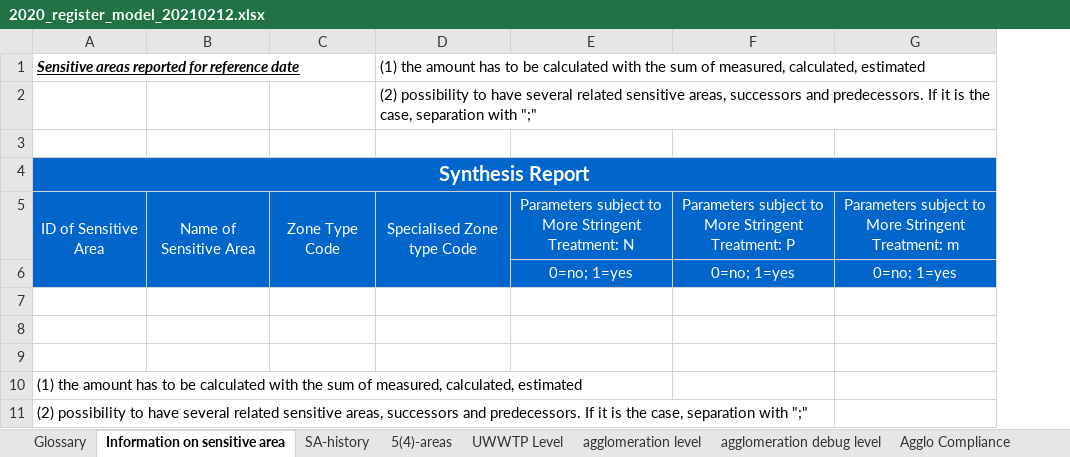
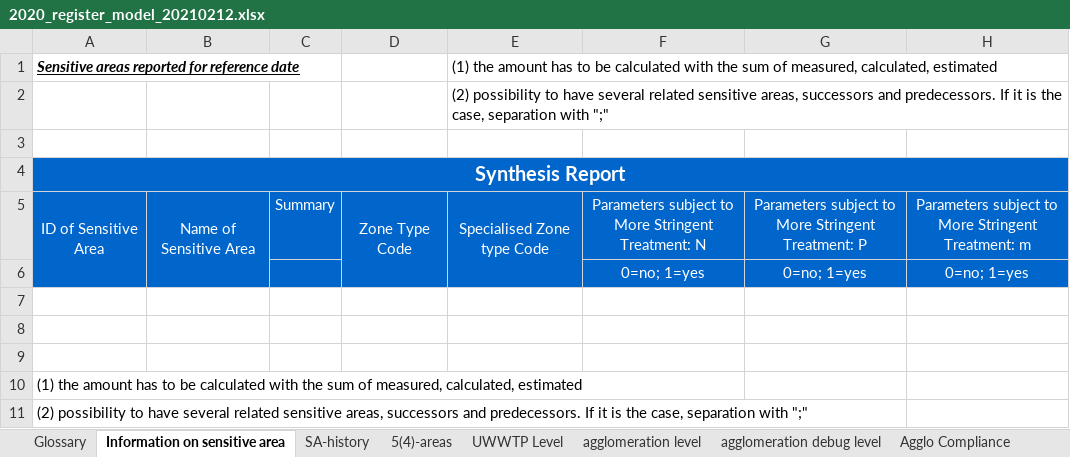
Before and after one commit to OIEau/uwwtd, an Excel workbook: uwwtd website/sites/all/modules/uwwtd/model/2020_register_model_20210212.xlsx, sheet Information on sensitive area, drawn as a sheet; only a part is shown; values as stored, in another font and other column widths than the file's, no borders; the diff names each change by its address in the sheet, - before the commit and + after, or states it on an @@ line.

Commit message:
ange on Sa sheet

```diff
--- a/uwwtd website/sites/all/modules/uwwtd/model/2020_register_model_20210212.xlsx (sheet Information on sensitive area)
+++ b/uwwtd website/sites/all/modules/uwwtd/model/2020_register_model_20210212.xlsx (sheet Information on sensitive area)
+column C, row 5: Summary
```
Also changed, not shown: 1 other file.
